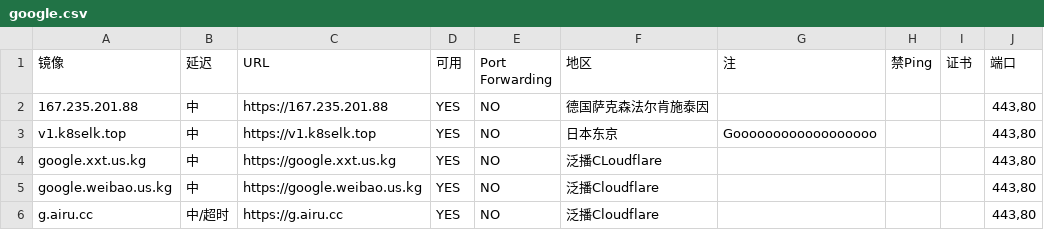
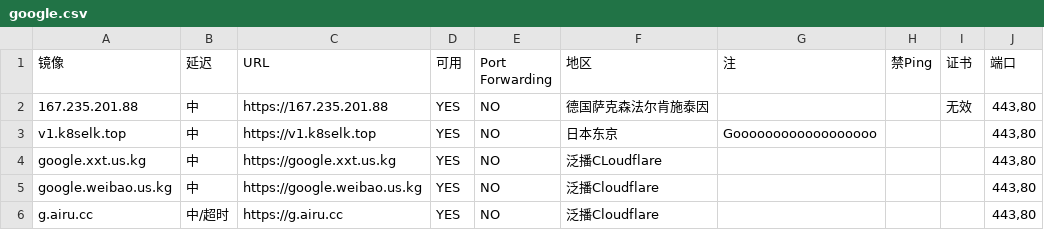
Before and after one commit to moi-si/gg-mirrors, a CSV file: google.csv, drawn as a sheet; only a part is shown.

Commit message:
fix

```diff
--- a/google.csv
+++ b/google.csv
@@ -1,3 +1,3 @@
 镜像,延迟,URL,可用,Port Forwarding,地区,注,禁Ping,证书,端口
-167.235.201.88,中,https://167.235.201.88,YES,NO,德国萨克森法尔肯施泰因,,,,"443,80"
+167.235.201.88,中,https://167.235.201.88,YES,NO,德国萨克森法尔肯施泰因,,,无效,"443,80"
 v1.k8selk.top,中,https://v1.k8selk.top,YES,NO,日本东京,Goooooooooooooooooo,,,"443,80"
```
